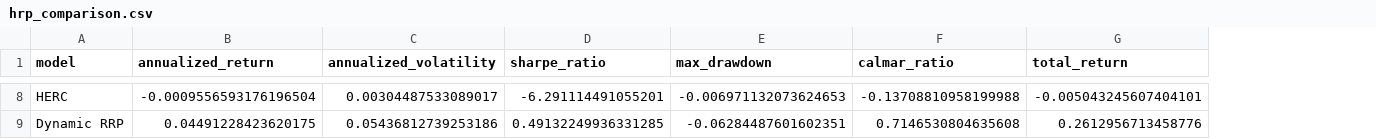
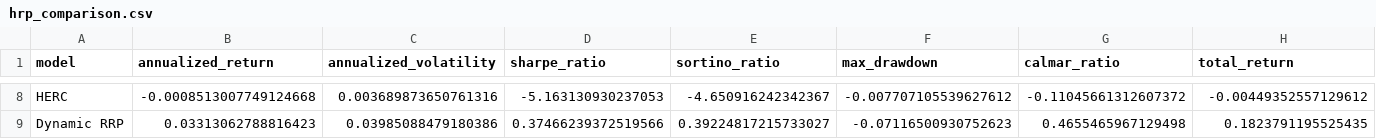
Before and after one commit to ericxuzhesheng/Relaxed-Risk-Parity-Research, a CSV file: results/tables/hrp_comparison.csv, drawn as a sheet; only a part is shown, gaps mark what is left out; addresses are those after the commit; the diff covers the shown part only; the diff names each change by its address in the sheet, - before the commit and + after, or states it on an @@ line.

```diff
--- a/results/tables/hrp_comparison.csv
+++ b/results/tables/hrp_comparison.csv
+column E (sortino_ratio), rows 8-9: -4.650916242342367 | 0.39224817215733027
-B8 (annualized_return): -0.0009556593176196504
+B8 (annualized_return): -0.0008513007749124668
-C8 (annualized_volatility): 0.00304487533089017
+C8 (annualized_volatility): 0.003689873650761316
-D8 (sharpe_ratio): -6.291114491055201
+D8 (sharpe_ratio): -5.163130930237053
-F8 (max_drawdown): -0.006971132073624653
+F8 (max_drawdown): -0.007707105539627612
-G8 (calmar_ratio): -0.13708810958199988
+G8 (calmar_ratio): -0.11045661312607372
-H8 (total_return): -0.005043245607404101
+H8 (total_return): -0.00449352557129612
-B9 (annualized_return): 0.04491228423620175
+B9 (annualized_return): 0.03313062788816423
-C9 (annualized_volatility): 0.05436812739253186
+C9 (annualized_volatility): 0.03985088479180386
-D9 (sharpe_ratio): 0.49132249936331285
+D9 (sharpe_ratio): 0.37466239372519566
-F9 (max_drawdown): -0.06284487601602351
+F9 (max_drawdown): -0.07116500930752623
-G9 (calmar_ratio): 0.7146530804635608
+G9 (calmar_ratio): 0.4655465967129498
-H9 (total_return): 0.2612956713458776
+H9 (total_return): 0.1823791195525435
```
Also changed, not shown: 30 edited cells elsewhere in this file, results/tables/parameter_stability.csv, results/tables/performance_summary.csv, 29 other files.
